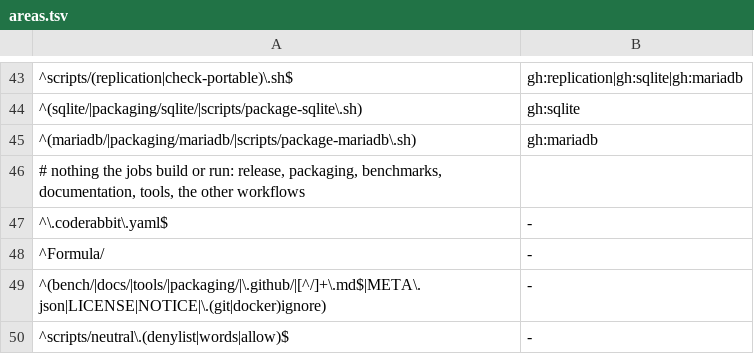
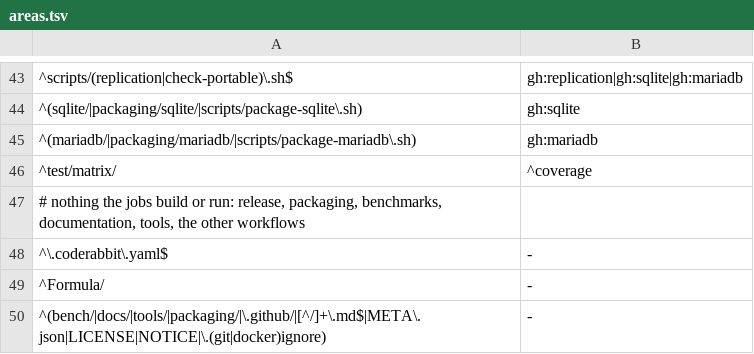
Before and after one commit to brauliobo/pg_sift, a TSV file: scripts/areas.tsv, drawn as a sheet; only a part is shown, gaps mark what is left out; the shorter side is filled out with more unchanged rows.

Commit message:
tests: areas: test/matrix belongs to the coverage jobs, so the plan selftest is green

```diff
--- a/scripts/areas.tsv
+++ b/scripts/areas.tsv
@@ -45,2 +45,3 @@
 ^(mariadb/|packaging/mariadb/|scripts/package-mariadb\.sh)	gh:mariadb
+^test/matrix/	^coverage
 # nothing the jobs build or run: release, packaging, benchmarks, documentation, tools, the other workflows
```
